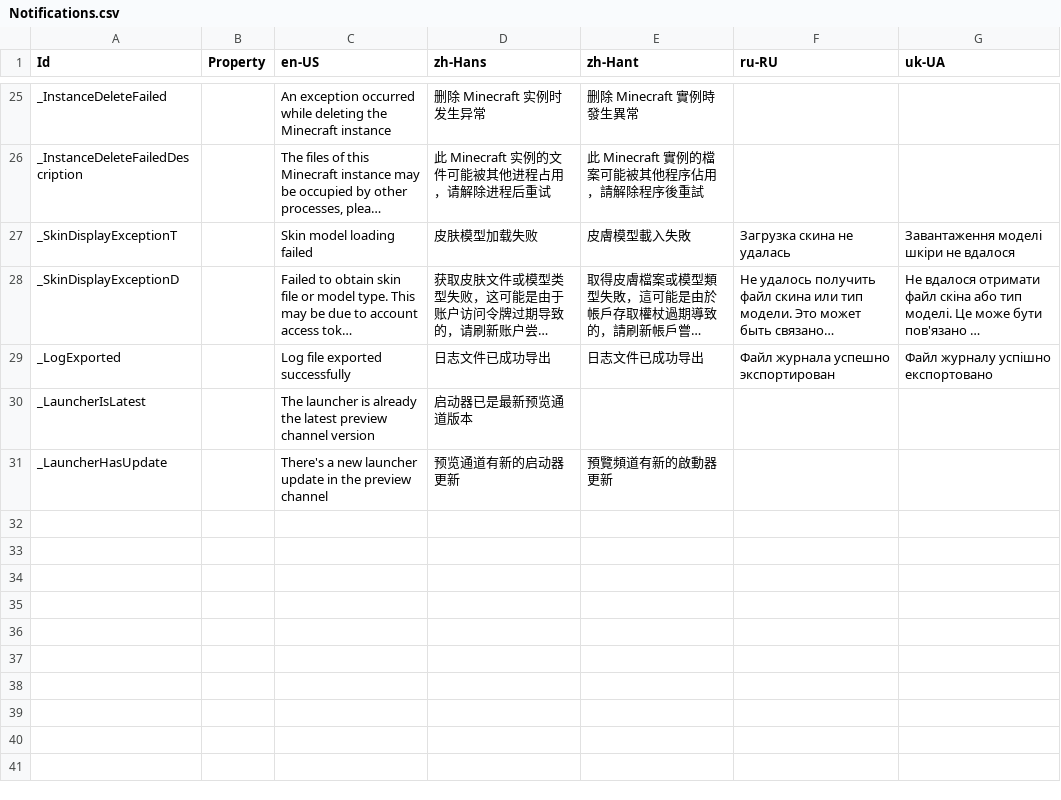
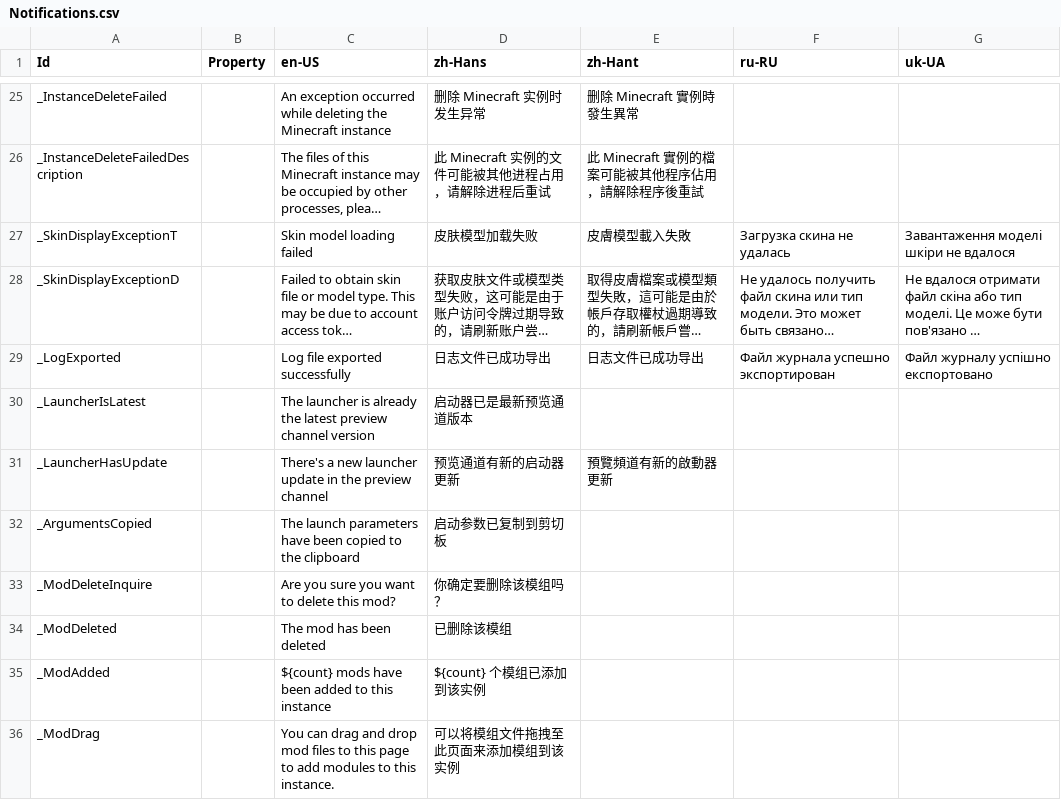
Before and after one commit to Xcube-Studio/FluentLauncher.Infra.Localization, a CSV file: Views/Notifications.csv, drawn as a sheet; only a part is shown, gaps mark what is left out; long unchanged cells end in …; the diff names each change by its address in the sheet, - before the commit and + after, or states it on an @@ line.

Commit message:
Add Translations 2025/5/14

```diff
--- a/Views/Notifications.csv
+++ b/Views/Notifications.csv
+row 32: _ArgumentsCopied |  | The launch parameters have been copied to the clipboard | 启动参数已复制到剪切板
+row 33: _ModDeleteInquire |  | Are you sure you want to delete this mod? | 你确定要删除该模组吗？
+row 34: _ModDeleted |  | The mod has been deleted | 已删除该模组
+row 35: _ModAdded |  | ${count} mods have been added to this instance | ${count} 个模组已添加到该实例
+row 36: _ModDrag |  | You can drag and drop mod files to this page to add modules to this instance. | 可以将模组文件拖拽至此页面来添加模组到该实例
```
